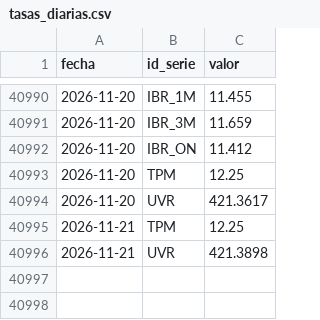
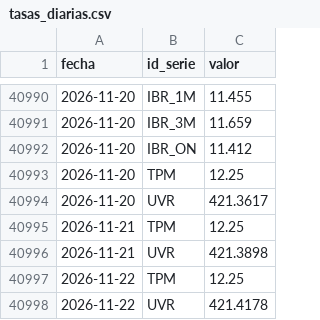
Before and after one commit to nicolasfgc/Indicadores-economia-colombiana, a CSV file: datos/tasas/tasas_diarias.csv, drawn as a sheet; only a part is shown, gaps mark what is left out.

```diff
--- a/datos/tasas/tasas_diarias.csv
+++ b/datos/tasas/tasas_diarias.csv
@@ -40996 +40996,3 @@ fecha,id_serie,valor
 2026-11-21,UVR,421.3898
+2026-11-22,TPM,12.25
+2026-11-22,UVR,421.4178
```
Also changed, not shown: datos/tasas/trm_diaria.csv, 2 other files.
